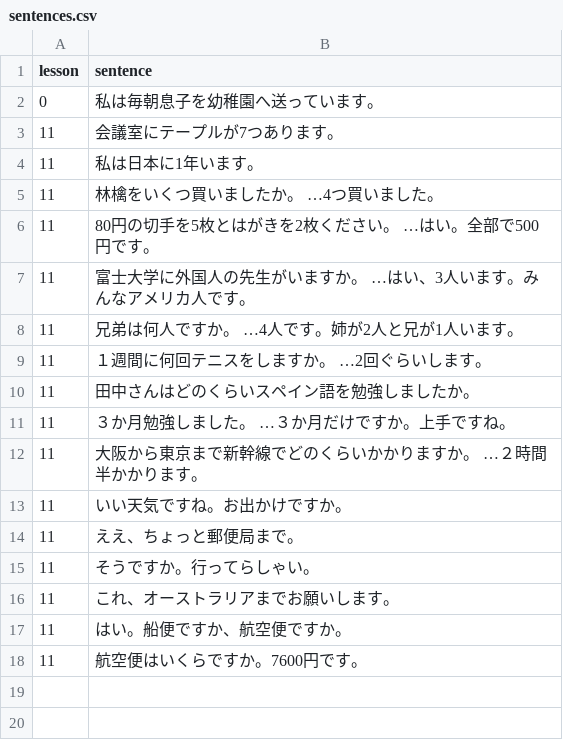
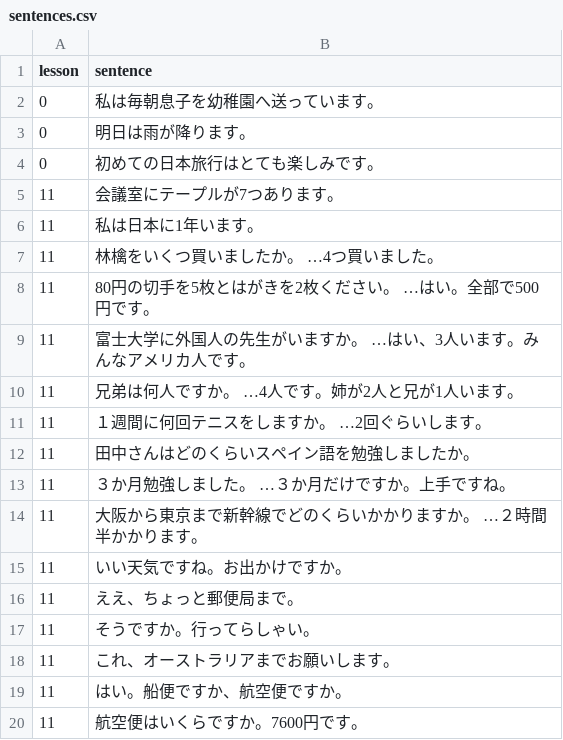
Before and after one commit to hillerliao/img, a CSV file: sentences.csv, drawn as a sheet.

Commit message:
Update sentences.csv

```diff
--- a/sentences.csv
+++ b/sentences.csv
@@ -2,2 +2,4 @@ lesson, sentence
 0,私は毎朝息子を幼稚園へ送っています。
+0,明日は雨が降ります。
+0,初めての日本旅行はとても楽しみです。
 11,会議室にテープルが7つあります。
```
